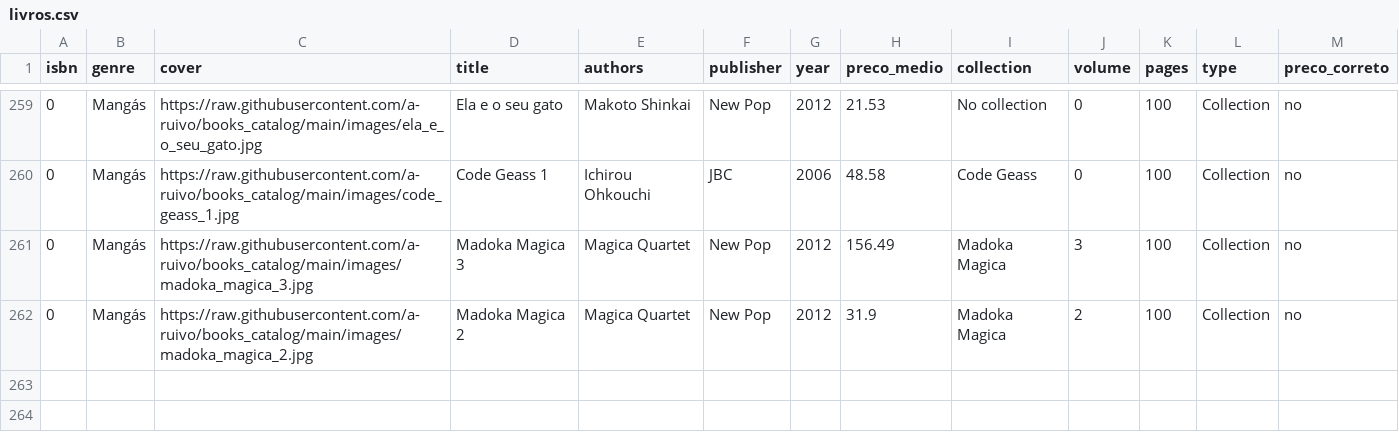
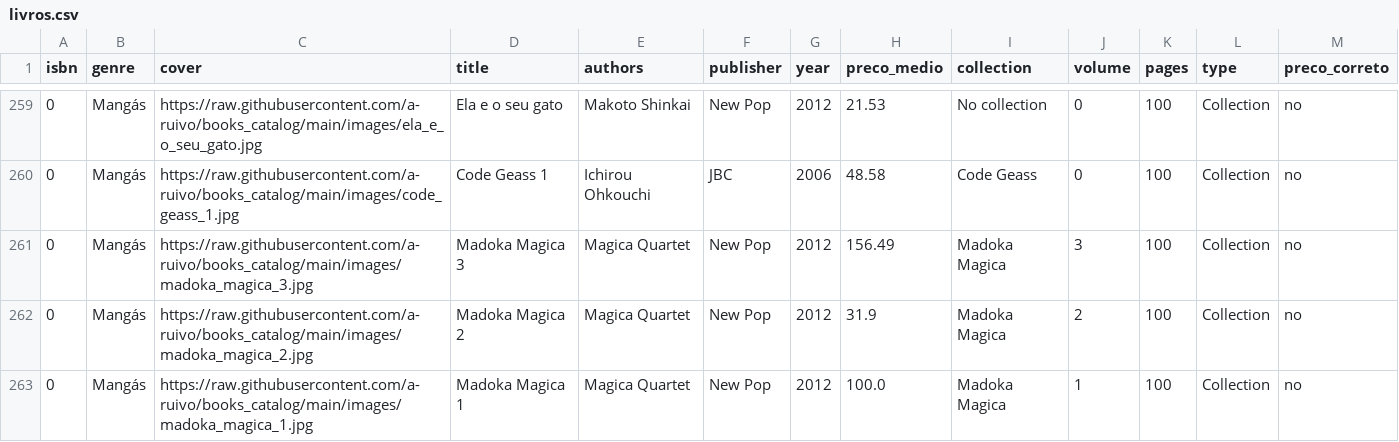
Before and after one commit to a-ruivo/books_catalog, a CSV file: livros.csv, drawn as a sheet; only a part is shown, gaps mark what is left out; the diff names each change by its address in the sheet, - before the commit and + after, or states it on an @@ line.

Commit message:
Atualização incremental via Streamlit

```diff
--- a/livros.csv
+++ b/livros.csv
+row 263: 0 | Mangás | https://raw.githubusercontent.com/a-ruivo/books_catalog/main/images/madoka_magica_1.jpg | Madoka Magica 1 | Magica Quartet | New Pop | 2012 | 100.0 | Madoka Magica | 1 | 100 | Collection | no
```
